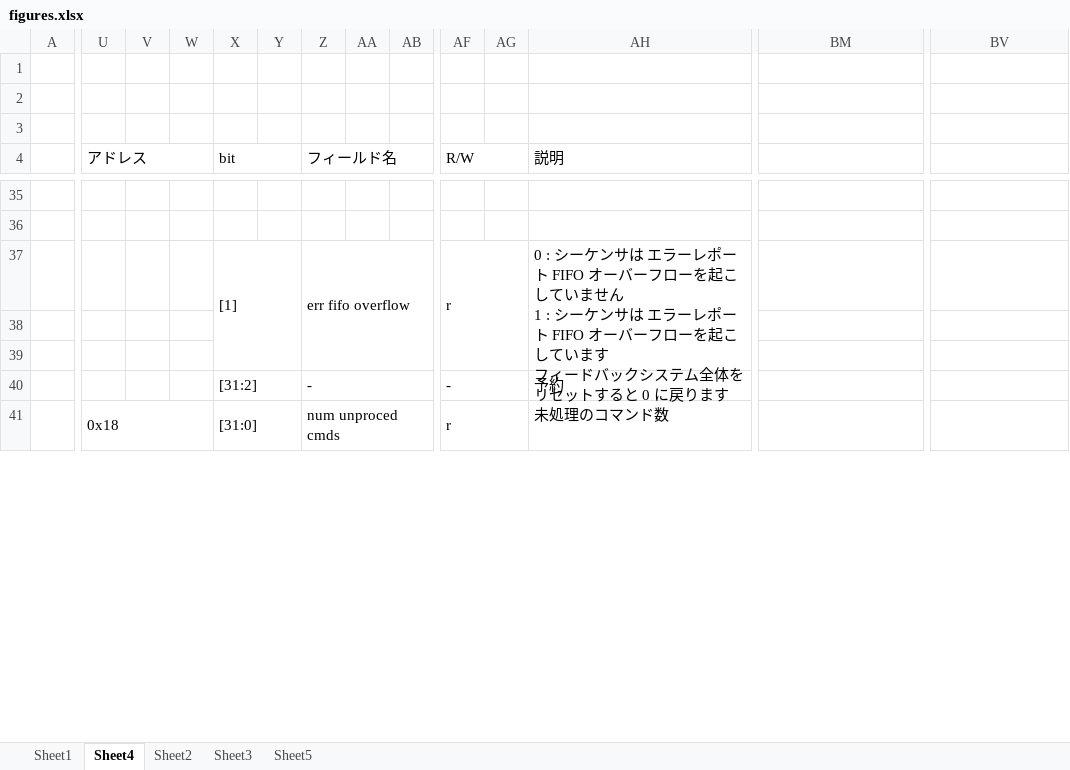
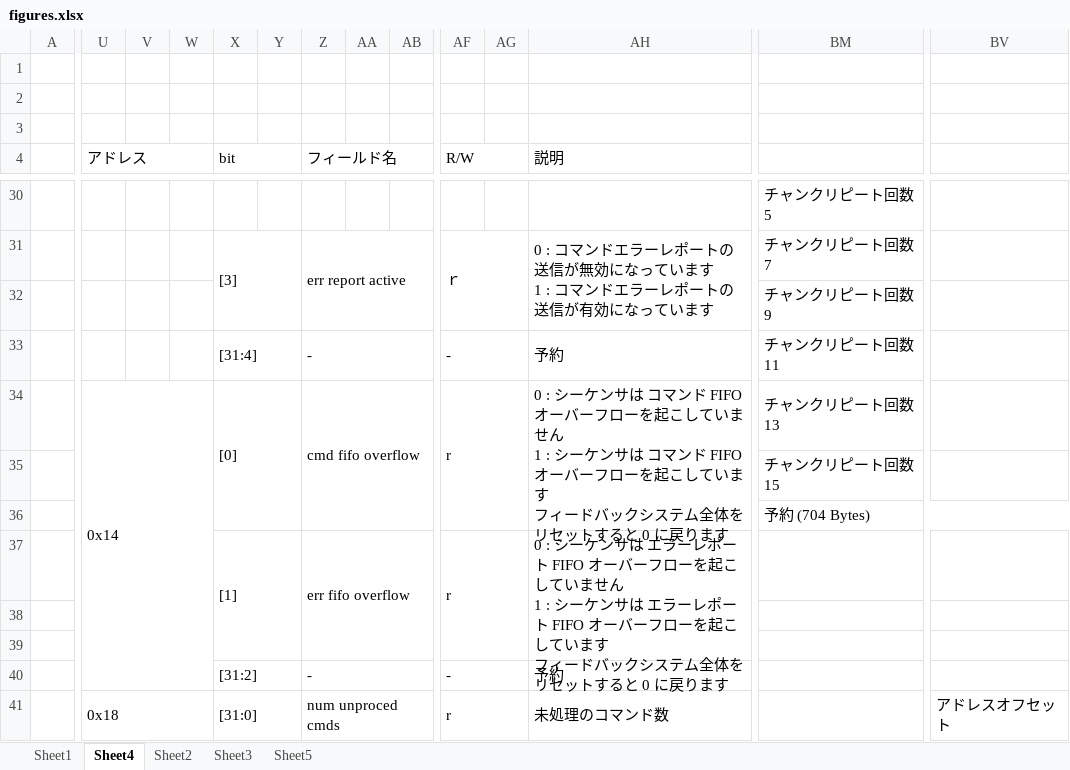
Before and after one commit to e-trees/e7awg_sw, an Excel workbook: manuals/feedback_figures/figures.xlsx, sheet Sheet4, drawn as a sheet; only a part is shown, gaps mark what is left out; values as stored, in another font and other column widths than the file's, no cell formats; charts and pictures not drawn; removed rows and columns are numbered as before the commit, all else as after; rows hold the shown columns only; ↵ is a line break in a cell; the diff covers the shown part only; the diff names each change by its address in the sheet, - before the commit and + after, or states it on an @@ line.

```diff
--- a/manuals/feedback_figures/figures.xlsx (sheet Sheet4)
+++ b/manuals/feedback_figures/figures.xlsx (sheet Sheet4)
+AH4:BC4 merged
-row 30: (empty)
+row 30:  |  |  |  |  |  |  |  |  |  |  |  | チャンクリピート回数 5
+BM30:BR30 merged
-row 31: (empty)
+row 31:  |  |  |  | [3] |  | err report active |  |  | ｒ |  | 0 : コマンドエラーレポートの送信が無効になっています ↵ 1 : コマンドエラーレポートの送信が有効になっています | チャンクリピート回数 7
+X31:Y32 merged
+Z31:AE32 merged
+AF31:AG32 merged
+AH31:BC32 merged
+BM31:BR31 merged
+row 32:  |  |  |  |  |  |  |  |  |  |  |  | チャンクリピート回数 9
+row 33:  |  |  |  | [31:4] |  | - |  |  | - |  | 予約 | チャンクリピート回数 11
+row 34:  | 0x14 |  |  | [0] |  | cmd fifo overflow |  |  | r |  | 0 : シーケンサは コマンド FIFO オーバーフローを起こしていません ↵ 1 : シーケンサは コマンド FIFO オーバーフローを起こしています ↵ フィードバックシステム全体をリセットすると 0 に戻ります | チャンクリピート回数 13
+row 35:  |  |  |  |  |  |  |  |  |  |  |  | チャンクリピート回数 15
+row 36:  |  |  |  |  |  |  |  |  |  |  |  | 予約 (704 Bytes)
-AH37:AH39 merged
+AH37:BC39 merged
+AH40:BC40 merged
+AH41:BC41 merged
-BV41: (empty)
+BV41: アドレスオフセット
```
Also changed, not shown: 33 added rows, 12 removed rows, 2 moved rows, 58 edited cells and merged cells elsewhere in this sheet, sheet Sheet5, sheet Sheet2, cell formats, charts or pictures, 10 other files.
